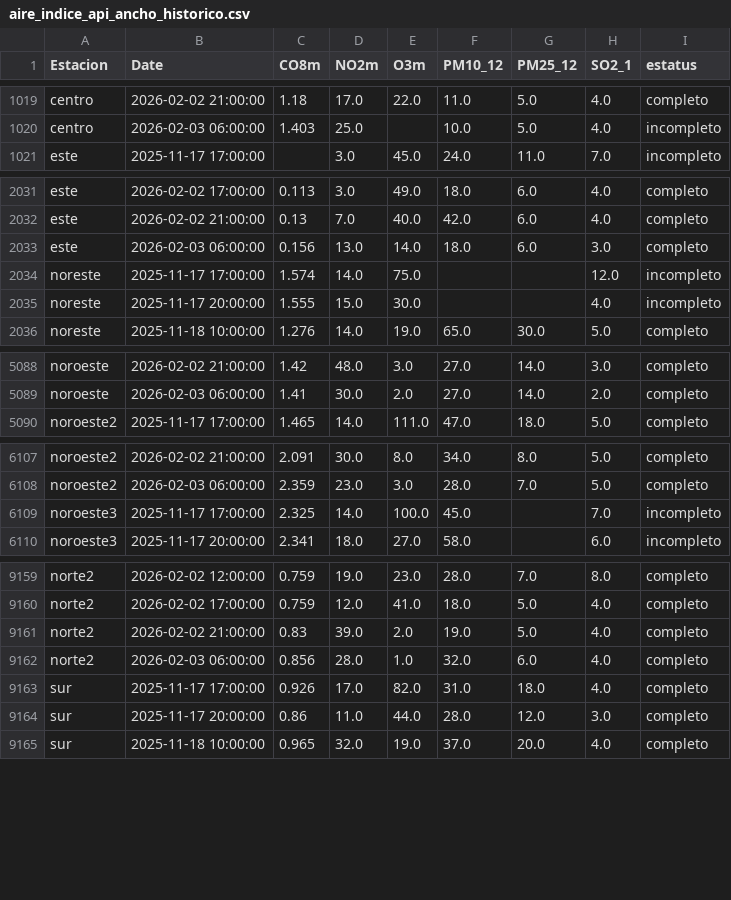
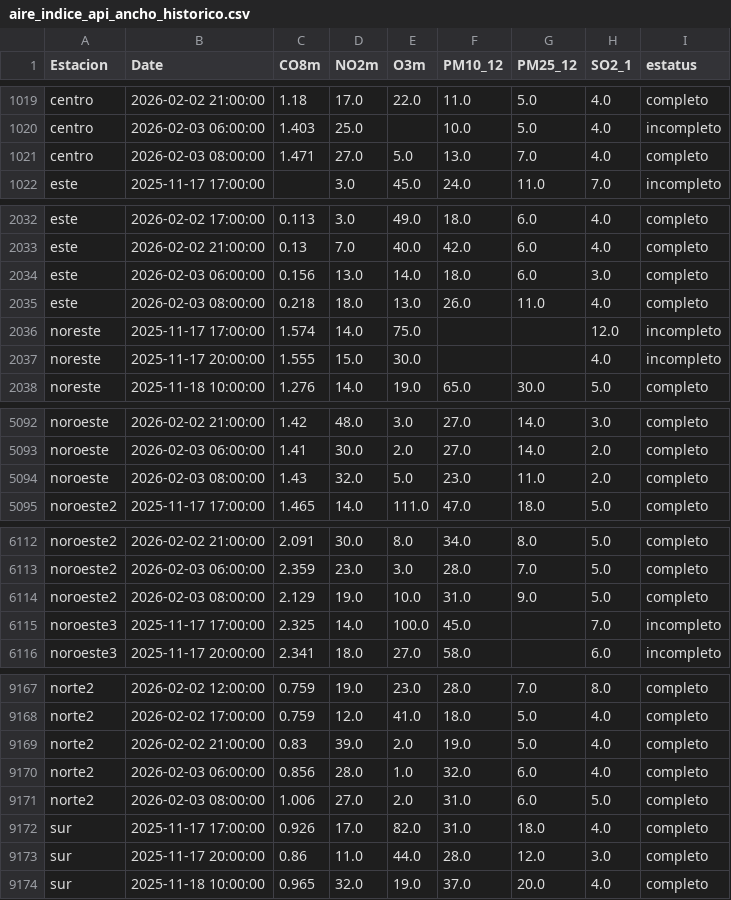
Before and after one commit to LuisRodarteC/AIRENL, a CSV file: aire_indice_api_ancho_historico.csv, drawn as a sheet; only a part is shown, gaps mark what is left out; the diff covers the shown part only.

```diff
--- a/aire_indice_api_ancho_historico.csv
+++ b/aire_indice_api_ancho_historico.csv
@@ -1020,2 +1020,3 @@ centro,2026-02-02 21:00:00,1.18,17.0,22.0,11.0,5.0,4.0,completo
 centro,2026-02-03 06:00:00,1.403,25.0,,10.0,5.0,4.0,incompleto
+centro,2026-02-03 08:00:00,1.471,27.0,5.0,13.0,7.0,4.0,completo
 este,2025-11-17 17:00:00,,3.0,45.0,24.0,11.0,7.0,incompleto
@@ -2033,2 +2034,3 @@ este,2026-02-02 21:00:00,0.13,7.0,40.0,42.0,6.0,4.0,completo
 este,2026-02-03 06:00:00,0.156,13.0,14.0,18.0,6.0,3.0,completo
+este,2026-02-03 08:00:00,0.218,18.0,13.0,26.0,11.0,4.0,completo
 noreste,2025-11-17 17:00:00,1.574,14.0,75.0,,,12.0,incompleto
@@ -5089,2 +5093,3 @@ noroeste,2026-02-02 21:00:00,1.42,48.0,3.0,27.0,14.0,3.0,completo
 noroeste,2026-02-03 06:00:00,1.41,30.0,2.0,27.0,14.0,2.0,completo
+noroeste,2026-02-03 08:00:00,1.43,32.0,5.0,23.0,11.0,2.0,completo
 noroeste2,2025-11-17 17:00:00,1.465,14.0,111.0,47.0,18.0,5.0,completo
@@ -6108,2 +6113,3 @@ noroeste2,2026-02-02 21:00:00,2.091,30.0,8.0,34.0,8.0,5.0,completo
 noroeste2,2026-02-03 06:00:00,2.359,23.0,3.0,28.0,7.0,5.0,completo
+noroeste2,2026-02-03 08:00:00,2.129,19.0,10.0,31.0,9.0,5.0,completo
 noroeste3,2025-11-17 17:00:00,2.325,14.0,100.0,45.0,,7.0,incompleto
@@ -9162,2 +9170,3 @@ norte2,2026-02-02 21:00:00,0.83,39.0,2.0,19.0,5.0,4.0,completo
 norte2,2026-02-03 06:00:00,0.856,28.0,1.0,32.0,6.0,4.0,completo
+norte2,2026-02-03 08:00:00,1.006,27.0,2.0,31.0,6.0,5.0,completo
 sur,2025-11-17 17:00:00,0.926,17.0,82.0,31.0,18.0,4.0,completo
```
Also changed, not shown: 10 added rows elsewhere in this file, aire_indice_api_ancho.csv, aire_monterrey.csv.
